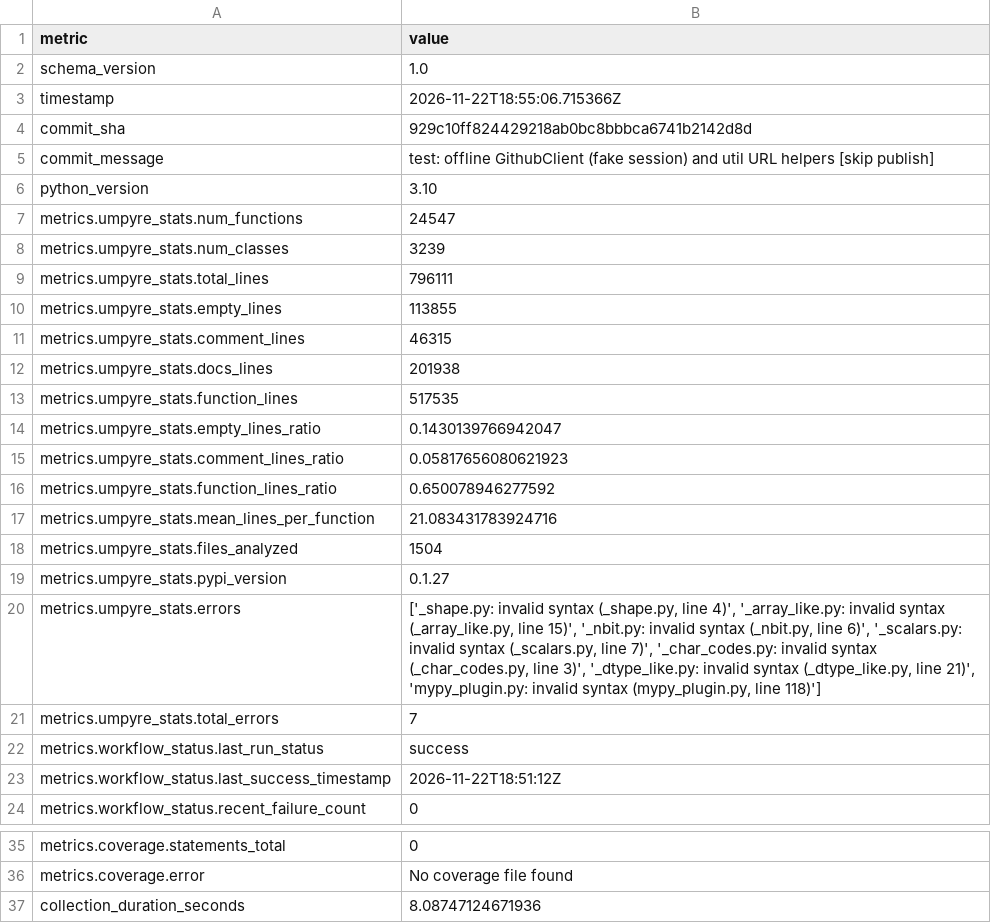
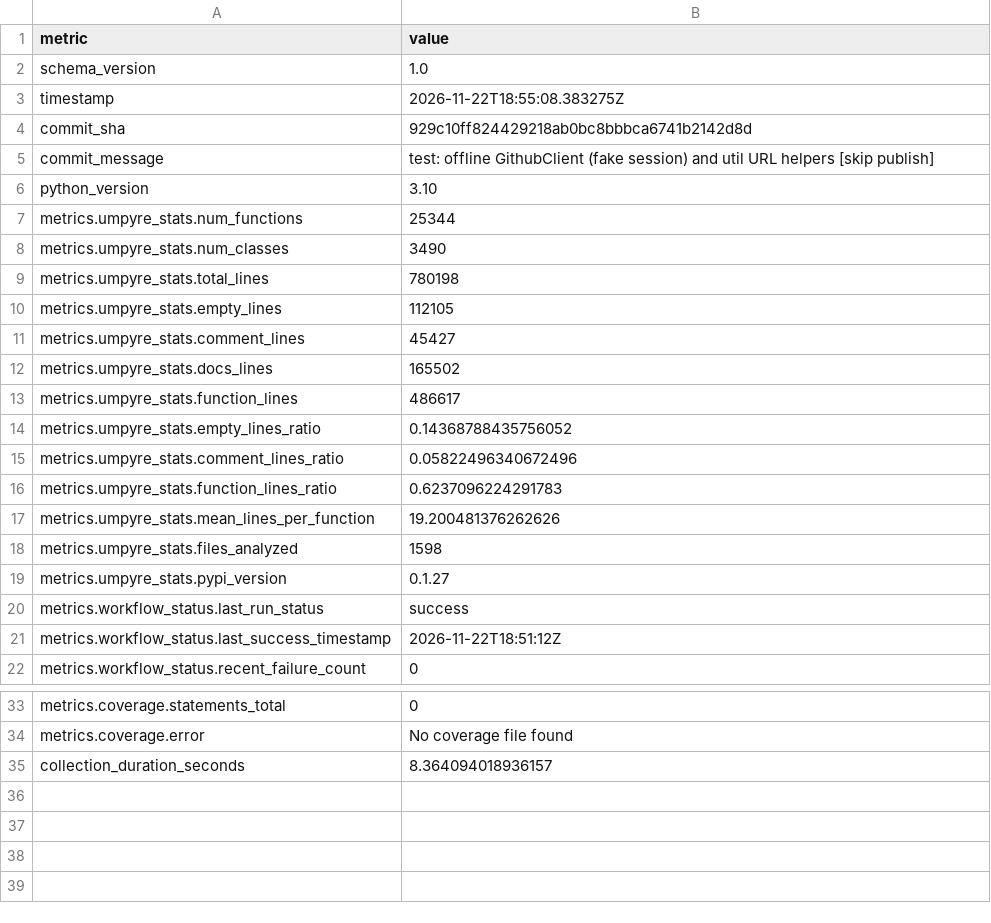
Before and after one commit to thorwhalen/hubcap, a CSV file: metrics.csv, drawn as a sheet; only a part is shown, gaps mark what is left out.

Commit message:
Update metrics for 929c10f

```diff
--- a/metrics.csv
+++ b/metrics.csv
@@ -2,3 +2,3 @@ metric,value
 schema_version,1.0
-timestamp,2026-11-22T18:55:06.715366Z
+timestamp,2026-11-22T18:55:08.383275Z
 commit_sha,929c10ff824429218ab0bc8bbbca6741b2142d8d
@@ -6,17 +6,15 @@ commit_message,test: offline GithubClient (fake session) and util URL helpers [s
 python_version,3.10
-metrics.umpyre_stats.num_functions,24547
-metrics.umpyre_stats.num_classes,3239
-metrics.umpyre_stats.total_lines,796111
-metrics.umpyre_stats.empty_lines,113855
-metrics.umpyre_stats.comment_lines,46315
-metrics.umpyre_stats.docs_lines,201938
-metrics.umpyre_stats.function_lines,517535
-metrics.umpyre_stats.empty_lines_ratio,0.1430139766942047
-metrics.umpyre_stats.comment_lines_ratio,0.05817656080621923
-metrics.umpyre_stats.function_lines_ratio,0.650078946277592
-metrics.umpyre_stats.mean_lines_per_function,21.083431783924716
-metrics.umpyre_stats.files_analyzed,1504
+metrics.umpyre_stats.num_functions,25344
+metrics.umpyre_stats.num_classes,3490
+metrics.umpyre_stats.total_lines,780198
+metrics.umpyre_stats.empty_lines,112105
+metrics.umpyre_stats.comment_lines,45427
+metrics.umpyre_stats.docs_lines,165502
+metrics.umpyre_stats.function_lines,486617
+metrics.umpyre_stats.empty_lines_ratio,0.14368788435756052
+metrics.umpyre_stats.comment_lines_ratio,0.05822496340672496
+metrics.umpyre_stats.function_lines_ratio,0.6237096224291783
+metrics.umpyre_stats.mean_lines_per_function,19.200481376262626
+metrics.umpyre_stats.files_analyzed,1598
 metrics.umpyre_stats.pypi_version,0.1.27
-metrics.umpyre_stats.errors,"['_shape.py: invalid syntax (_shape.py, line 4)', '_array_like.py: invalid syntax (_array_like.py, line 15)', '_nbit.py: invalid syntax (_nbit.py, line 6)', '_scalars.py: invalid syntax (_scalars.py, line 7)', '_char_codes.py: invalid syntax (_char_codes.py, line 3)', '_dtype_like.py: invalid syntax (_dtype_like.py, line 21)', 'mypy_plugin.py: invalid syntax (mypy_plugin.py, line 118)']"
-metrics.umpyre_stats.total_errors,7
 metrics.workflow_status.last_run_status,success
@@ -40,2 +38,2 @@ metrics.coverage.statements_total,0
 metrics.coverage.error,No coverage file found
-collection_duration_seconds,8.08747124671936
+collection_duration_seconds,8.364094018936157
```
Also changed, not shown: 2 other files.
